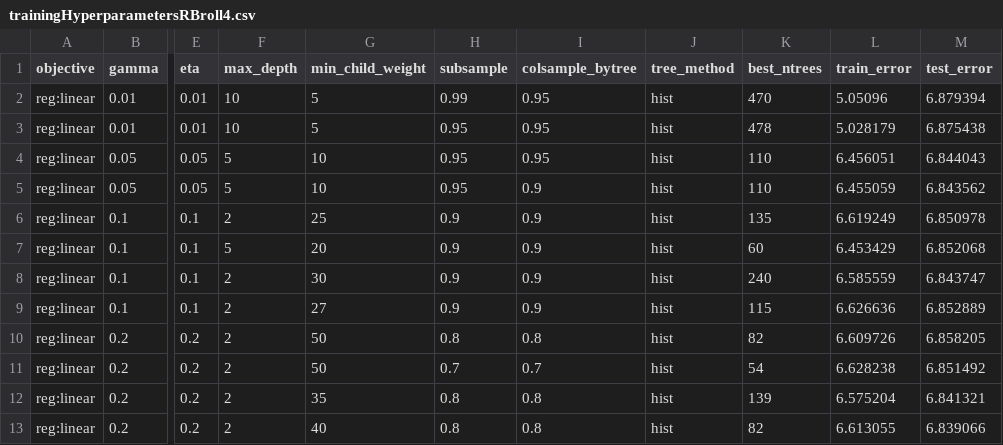
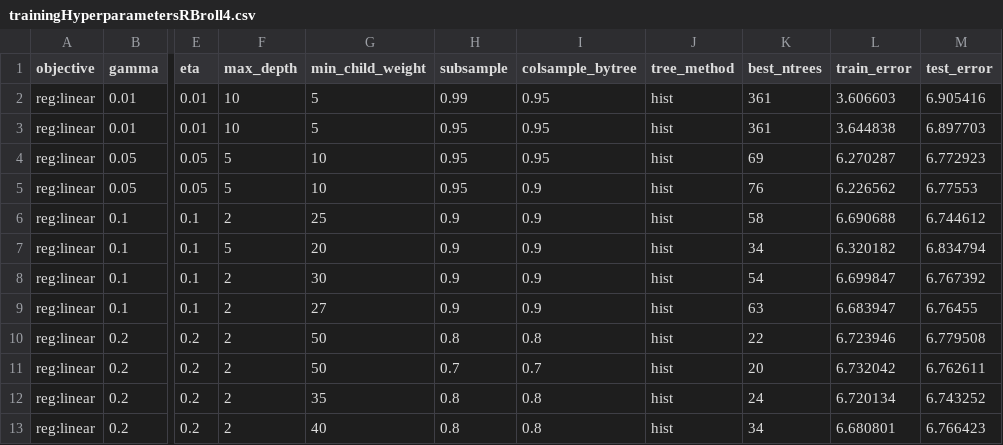
Before and after one commit to andrewbaak3/FFThesisRepository, a CSV file: project/src/models/HyperParams/trainingHyperparametersRBroll4.csv, drawn as a sheet; only a part is shown, gaps mark what is left out; the diff names each change by its address in the sheet, - before the commit and + after, or states it on an @@ line.

```diff
--- a/project/src/models/HyperParams/trainingHyperparametersRBroll4.csv
+++ b/project/src/models/HyperParams/trainingHyperparametersRBroll4.csv
-K2 (best_ntrees): 470
+K2 (best_ntrees): 361
-L2 (train_error): 5.05096
+L2 (train_error): 3.606603
-M2 (test_error): 6.879394
+M2 (test_error): 6.905416
-K3 (best_ntrees): 478
+K3 (best_ntrees): 361
-L3 (train_error): 5.028179
+L3 (train_error): 3.644838
-M3 (test_error): 6.875438
+M3 (test_error): 6.897703
-K4 (best_ntrees): 110
+K4 (best_ntrees): 69
-L4 (train_error): 6.456051
+L4 (train_error): 6.270287
-M4 (test_error): 6.844043
+M4 (test_error): 6.772923
-K5 (best_ntrees): 110
+K5 (best_ntrees): 76
-L5 (train_error): 6.455059
+L5 (train_error): 6.226562
-M5 (test_error): 6.843562
+M5 (test_error): 6.77553
-K6 (best_ntrees): 135
+K6 (best_ntrees): 58
-L6 (train_error): 6.619249
+L6 (train_error): 6.690688
-M6 (test_error): 6.850978
+M6 (test_error): 6.744612
-K7 (best_ntrees): 60
+K7 (best_ntrees): 34
-L7 (train_error): 6.453429
+L7 (train_error): 6.320182
-M7 (test_error): 6.852068
+M7 (test_error): 6.834794
-K8 (best_ntrees): 240
+K8 (best_ntrees): 54
-L8 (train_error): 6.585559
+L8 (train_error): 6.699847
-M8 (test_error): 6.843747
+M8 (test_error): 6.767392
-K9 (best_ntrees): 115
+K9 (best_ntrees): 63
-L9 (train_error): 6.626636
+L9 (train_error): 6.683947
-M9 (test_error): 6.852889
+M9 (test_error): 6.76455
-K10 (best_ntrees): 82
+K10 (best_ntrees): 22
-L10 (train_error): 6.609726
+L10 (train_error): 6.723946
-M10 (test_error): 6.858205
+M10 (test_error): 6.779508
-K11 (best_ntrees): 54
+K11 (best_ntrees): 20
-L11 (train_error): 6.628238
+L11 (train_error): 6.732042
-M11 (test_error): 6.851492
+M11 (test_error): 6.762611
-K12 (best_ntrees): 139
+K12 (best_ntrees): 24
-L12 (train_error): 6.575204
+L12 (train_error): 6.720134
-M12 (test_error): 6.841321
+M12 (test_error): 6.743252
-K13 (best_ntrees): 82
+K13 (best_ntrees): 34
-L13 (train_error): 6.613055
+L13 (train_error): 6.680801
-M13 (test_error): 6.839066
+M13 (test_error): 6.766423
```
Also changed, not shown: project/src/models/HyperParams/trainingHyperparametersQBroll4.csv, project/src/models/HyperParams/trainingHyperparametersTEroll4.csv, 18 other files.
